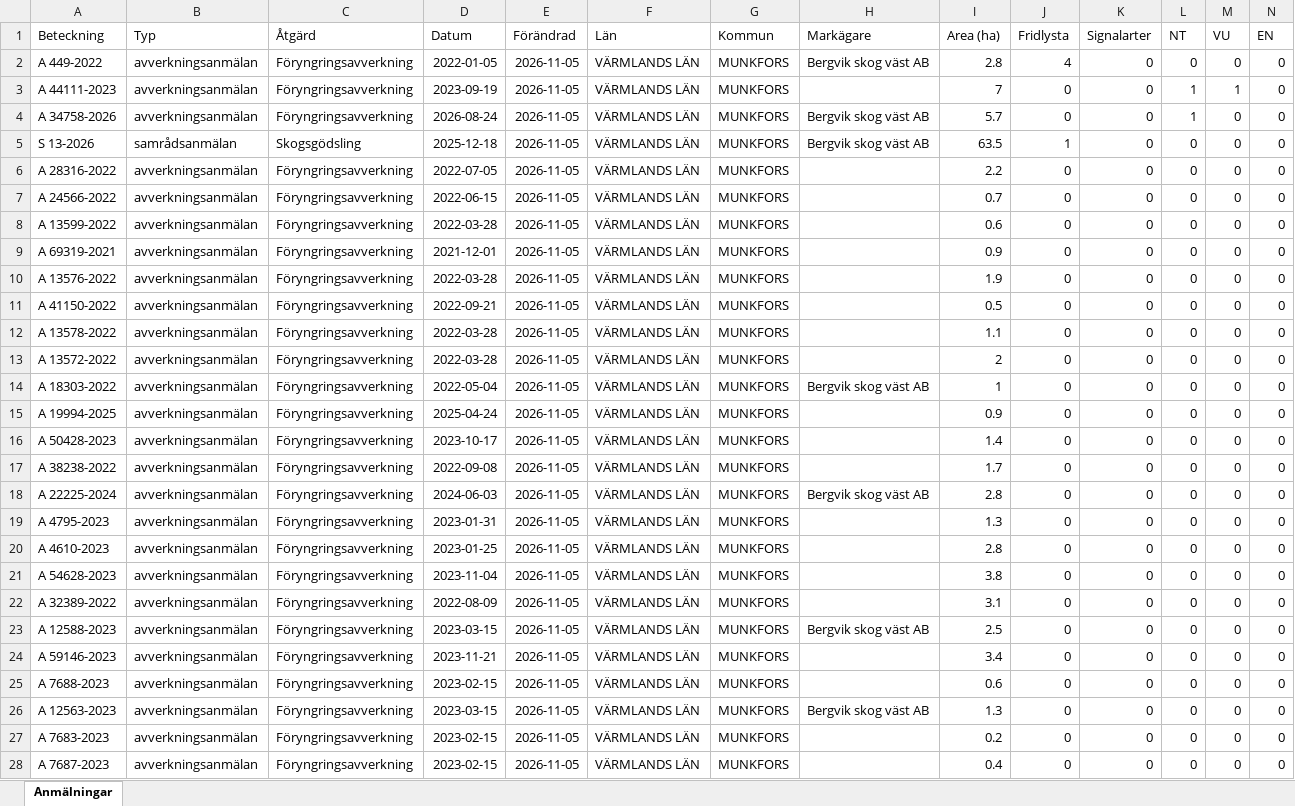
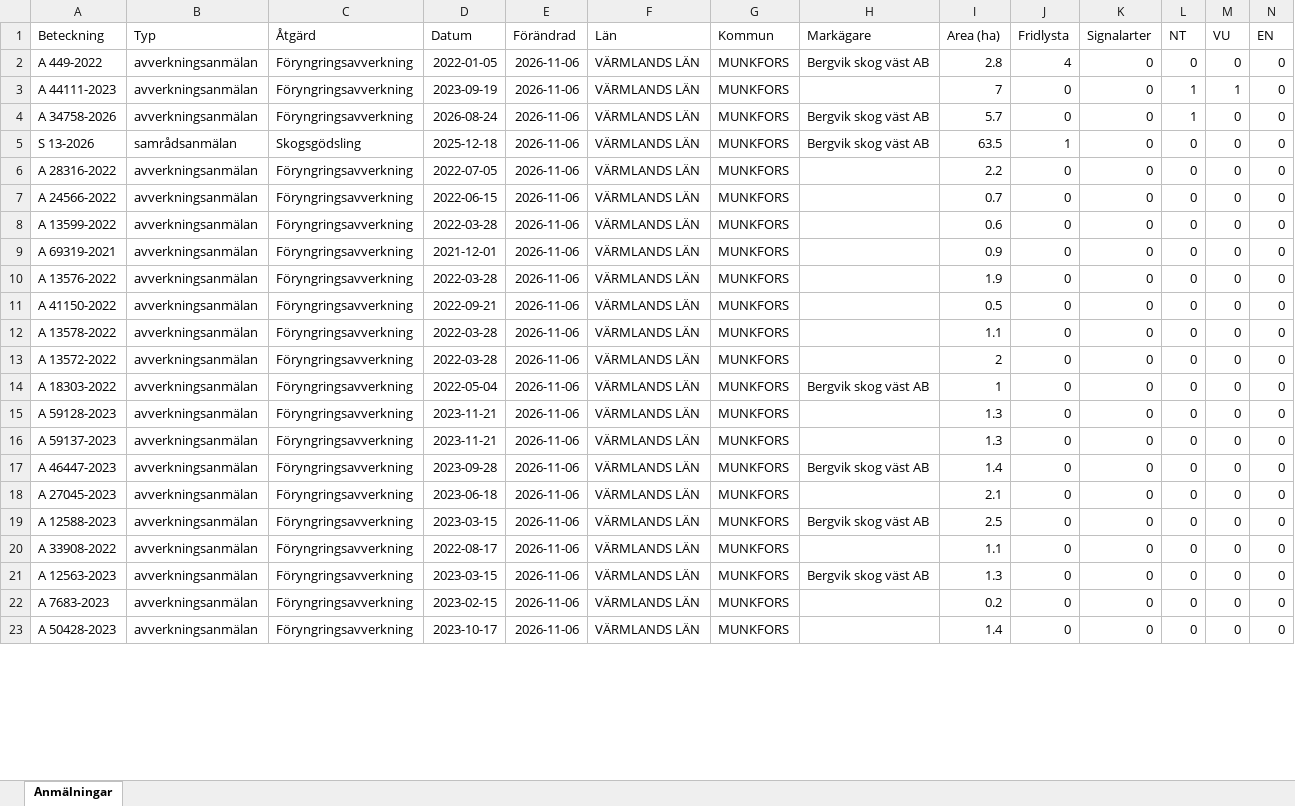
Before and after one commit to klasma/Logging_1762, an Excel workbook: Översikt MUNKFORS.xlsx, sheet Anmälningar, drawn as a sheet; only a part is shown; values as stored, in another font and other column widths than the file's, no borders; removed rows and columns are numbered as before the commit, all else as after; rows hold the shown columns only; the diff covers the shown part only; the diff names each change by its address in the sheet, - before the commit and + after, or states it on an @@ line.

```diff
--- a/Översikt MUNKFORS.xlsx (sheet Anmälningar)
+++ b/Översikt MUNKFORS.xlsx (sheet Anmälningar)
-E2:E14 (Förändrad): 2026-11-05
+E2:E14 (Förändrad): 2026-11-06
-row 15: A 19994-2025 | avverkningsanmälan | Föryngringsavverkning | 2025-04-24 | 2026-11-05 | VÄRMLANDS LÄN | MUNKFORS |  | 0.9 | 0 | 0 | 0 | 0 | 0
-A15 (Beteckning): A 50428-2023
+A15 (Beteckning): A 59128-2023
-D15 (Datum): 2023-10-17
+D15 (Datum): 2023-11-21
-E15 (Förändrad): 2026-11-05
+E15 (Förändrad): 2026-11-06
-I15 (Area (ha)): 1.4
+I15 (Area (ha)): 1.3
-row 17: A 38238-2022 | avverkningsanmälan | Föryngringsavverkning | 2022-09-08 | 2026-11-05 | VÄRMLANDS LÄN | MUNKFORS |  | 1.7 | 0 | 0 | 0 | 0 | 0
-row 18: A 22225-2024 | avverkningsanmälan | Föryngringsavverkning | 2024-06-03 | 2026-11-05 | VÄRMLANDS LÄN | MUNKFORS | Bergvik skog väst AB | 2.8 | 0 | 0 | 0 | 0 | 0
-A16 (Beteckning): A 4795-2023
+A16 (Beteckning): A 59137-2023
-D16 (Datum): 2023-01-31
+D16 (Datum): 2023-11-21
-E16:E18 (Förändrad): 2026-11-05
+E16:E18 (Förändrad): 2026-11-06
-A17 (Beteckning): A 4610-2023
+A17 (Beteckning): A 46447-2023
-D17 (Datum): 2023-01-25
+D17 (Datum): 2023-09-28
-H17 (Markägare): (empty)
+H17 (Markägare): Bergvik skog väst AB
-I17 (Area (ha)): 2.8
+I17 (Area (ha)): 1.4
-A18 (Beteckning): A 54628-2023
+A18 (Beteckning): A 27045-2023
-D18 (Datum): 2023-11-04
+D18 (Datum): 2023-06-18
-I18 (Area (ha)): 3.8
+I18 (Area (ha)): 2.1
-row 22: A 32389-2022 | avverkningsanmälan | Föryngringsavverkning | 2022-08-09 | 2026-11-05 | VÄRMLANDS LÄN | MUNKFORS |  | 3.1 | 0 | 0 | 0 | 0 | 0
-E19 (Förändrad): 2026-11-05
+E19 (Förändrad): 2026-11-06
-row 24: A 59146-2023 | avverkningsanmälan | Föryngringsavverkning | 2023-11-21 | 2026-11-05 | VÄRMLANDS LÄN | MUNKFORS |  | 3.4 | 0 | 0 | 0 | 0 | 0
-A20 (Beteckning): A 7688-2023
+A20 (Beteckning): A 33908-2022
-D20 (Datum): 2023-02-15
+D20 (Datum): 2022-08-17
-E20:E23 (Förändrad): 2026-11-05
+E20:E23 (Förändrad): 2026-11-06
-I20 (Area (ha)): 0.6
+I20 (Area (ha)): 1.1
-A23 (Beteckning): A 7687-2023
+A23 (Beteckning): A 50428-2023
-D23 (Datum): 2023-02-15
+D23 (Datum): 2023-10-17
-I23 (Area (ha)): 0.4
+I23 (Area (ha)): 1.4
```
Also changed, not shown: 28 added rows, 22 removed rows and 101 edited cells elsewhere in this sheet, artfynd/A 34758-2026 artfynd.xlsx, artfynd/A 44111-2023 artfynd.xlsx, 19 other files.
